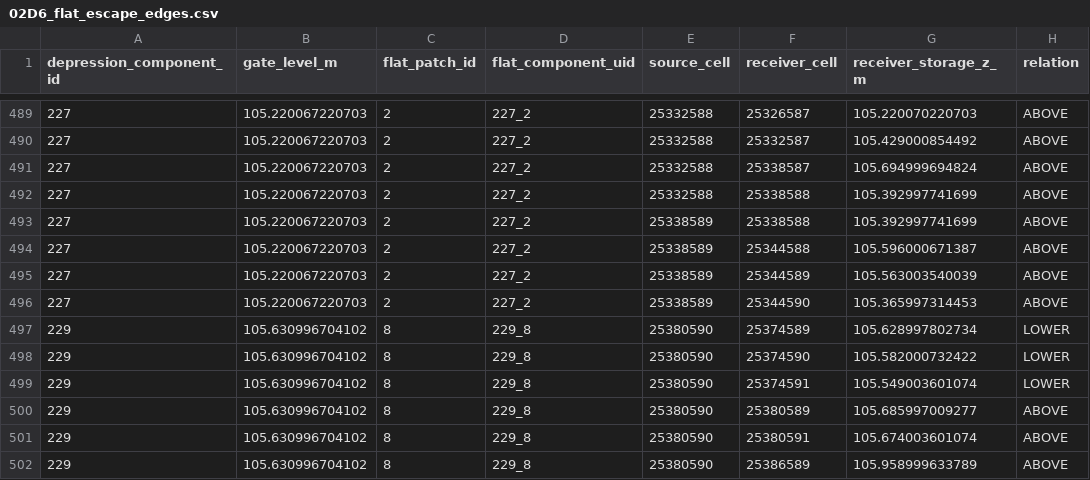
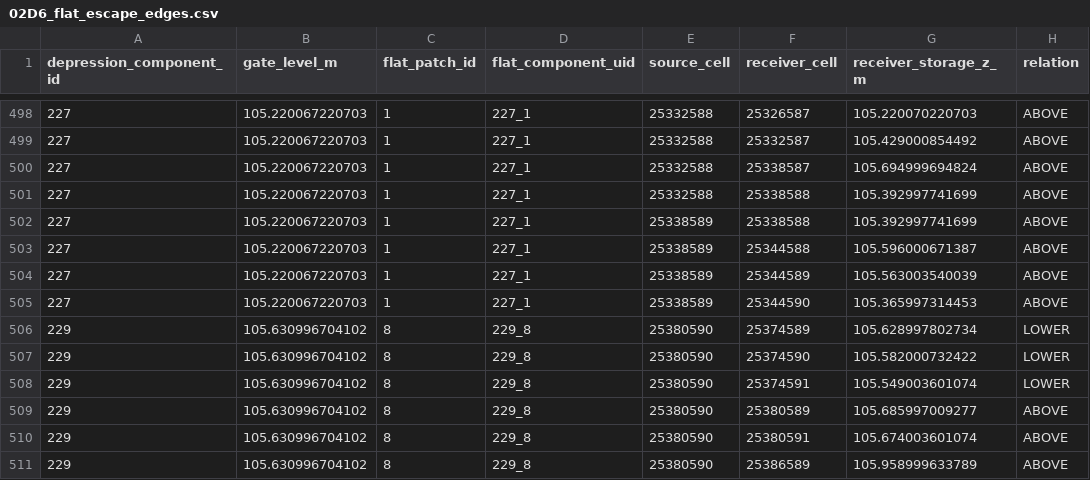
Before and after one commit to annasuuronen/MaaltaMerelle, a CSV file: latest/02_baseline/02D6_flat_escape_edges.csv, drawn as a sheet; only a part is shown, gaps mark what is left out; addresses are those after the commit; the diff covers the shown part only; the diff names each change by its address in the sheet, - before the commit and + after, or states it on an @@ line.

```diff
--- a/latest/02_baseline/02D6_flat_escape_edges.csv
+++ b/latest/02_baseline/02D6_flat_escape_edges.csv
-C498:C505 (flat_patch_id): 2
+C498:C505 (flat_patch_id): 1
-D498:D505 (flat_component_uid): 227_2
+D498:D505 (flat_component_uid): 227_1
```
Also changed, not shown: 9 added rows and 38 edited cells elsewhere in this file, latest/01_inputs/01_input_QA.csv, latest/01_inputs/01_input_manifest.csv, 23 other files.
